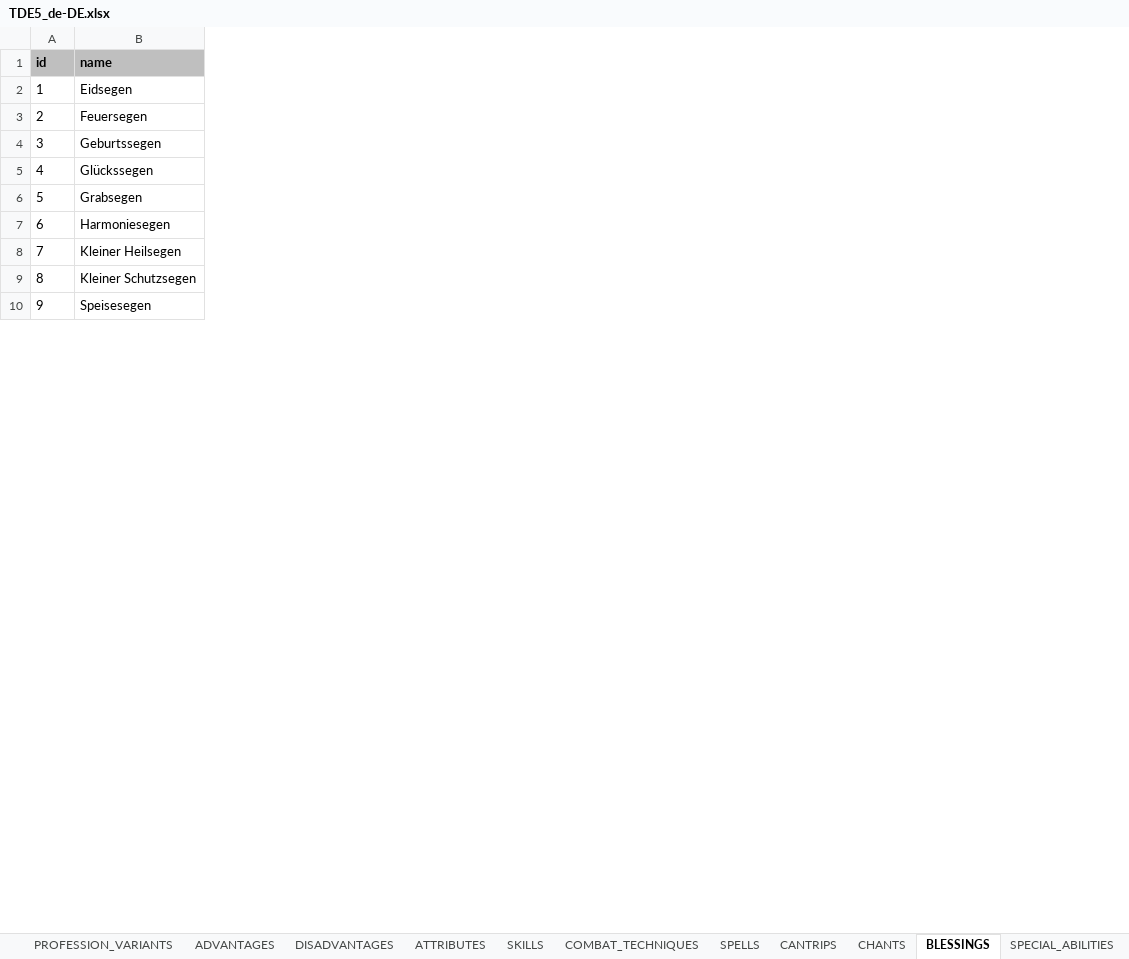
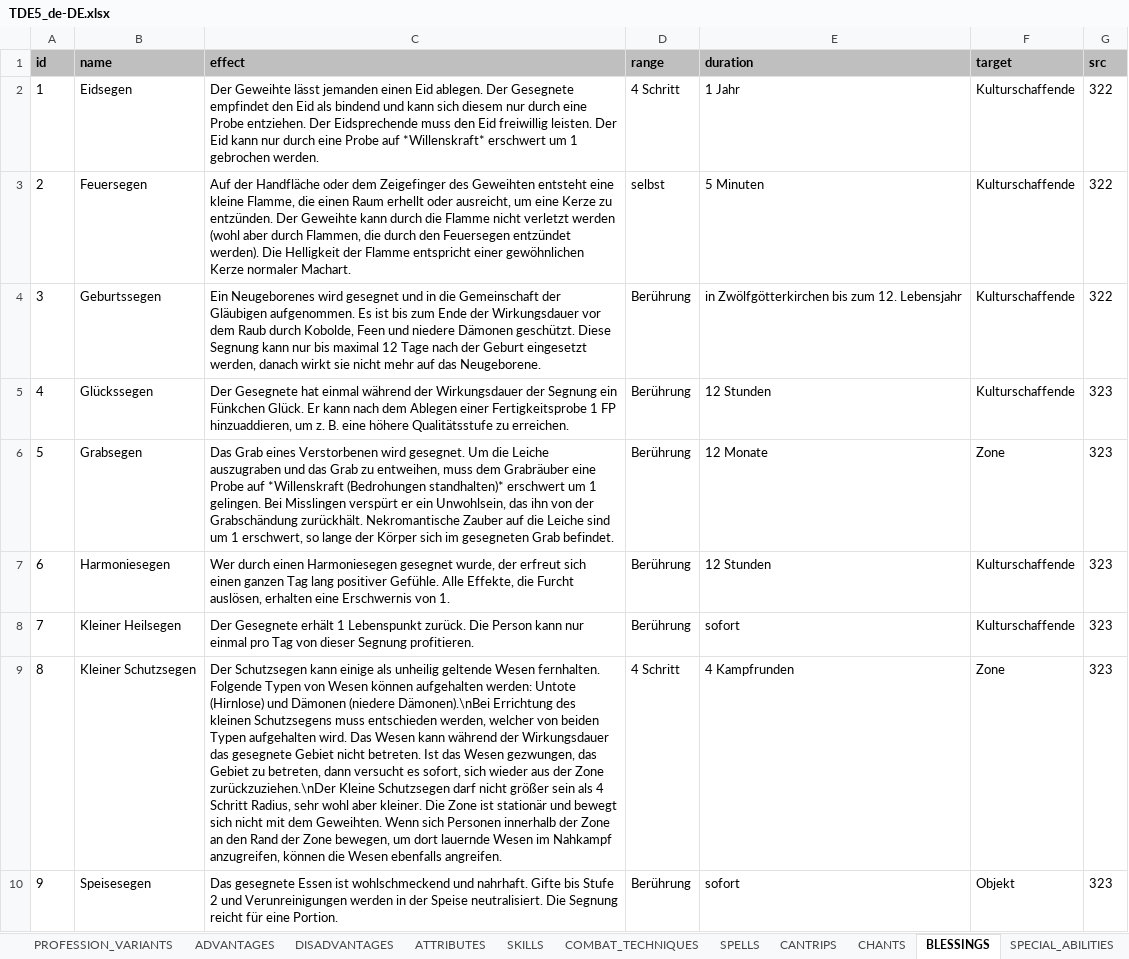
Before and after one commit to elyukai/optolith-client, an Excel workbook: src/data/TDE5_de-DE.xlsx, sheet BLESSINGS, drawn as a sheet; only a part is shown; values as stored, in another font and other column widths than the file's, no borders; table styles not drawn; the diff names each change by its address in the sheet, - before the commit and + after, or states it on an @@ line.

Commit message:
Added cantrips/blessing wiki texts and info boxes

```diff
--- a/src/data/TDE5_de-DE.xlsx (sheet BLESSINGS)
+++ b/src/data/TDE5_de-DE.xlsx (sheet BLESSINGS)
+column C (effect), rows 2-10: Der Geweihte lässt jemanden einen Eid ablegen. Der Gesegnete empfindet den Eid als bindend und kann sich diesem nur durch eine Probe entziehen. Der Eidsprechende muss den Eid freiwillig leisten. Der Eid kann nur durch eine Probe auf *Willenskraft* erschwert um 1 gebrochen werden. | Auf der Handfläche oder dem Zeigefinger des Geweihten entsteht eine kleine Flamme, die einen Raum erhellt oder ausreicht, um eine Kerze zu entzünden. Der Geweihte kann durch die Flamme nicht verletzt werden (wohl aber durch Flammen, die durch den Feuersegen entzündet werden). Die Helligkeit der Flamme entspricht einer gewöhnlichen Kerze normaler Machart. | Ein Neugeborenes wird gesegnet und in die Gemeinschaft der Gläubigen aufgenommen. Es ist bis zum Ende der Wirkungsdauer vor dem Raub durch Kobolde, Feen und niedere Dämonen geschützt. Diese Segnung kann nur bis maximal 12 Tage nach der Geburt eingesetzt werden, danach wirkt sie nicht mehr auf das Neugeborene. | Der Gesegnete hat einmal während der Wirkungsdauer der Segnung ein Fünkchen Glück. Er kann nach dem Ablegen einer Fertigkeitsprobe 1 FP hinzuaddieren, um z. B. eine höhere Qualitätsstufe zu erreichen. | Das Grab eines Verstorbenen wird gesegnet. Um die Leiche auszugraben und das Grab zu entweihen, muss dem Grabräuber eine Probe auf *Willenskraft (Bedrohungen standhalten)* erschwert um 1 gelingen. Bei Misslingen verspürt er ein Unwohlsein, das ihn von der Grabschändung zurückhält. Nekromantische Zauber auf die Leiche sind um 1 erschwert, so lange der Körper sich im gesegneten Grab befindet. | Wer durch einen Harmoniesegen gesegnet wurde, der erfreut sich einen ganzen Tag lang positiver Gefühle. Alle Effekte, die Furcht auslösen, erhalten eine Erschwernis von 1. | Der Gesegnete erhält 1 Lebenspunkt zurück. Die Person kann nur einmal pro Tag von dieser Segnung profitieren. | Der Schutzsegen kann einige als unheilig geltende Wesen fernhalten. Folgende Typen von Wesen können aufgehalten werden: Untote (Hirnlose) und Dämonen (niedere Dämonen).\nBei Errichtung des kleinen Schutzsegens muss entschieden werden, welcher von beiden Typen aufgehalten wird. Das Wesen kann während der Wirkungsdauer das gesegnete Gebiet nicht betreten. Ist das Wesen gezwungen, das Gebiet zu betreten, dann versucht es sofort, sich wieder aus der Zone zurückzuziehen.\nDer Kleine Schutzsegen darf nicht größer sein als 4 Schritt Radius, sehr wohl aber kleiner. Die Zone ist stationär und bewegt sich nicht mit dem Geweihten. Wenn sich Personen innerhalb der Zone an den Rand der Zone bewegen, um dort lauernde Wesen im Nahkampf anzugreifen, können die Wesen ebenfalls angreifen. | Das gesegnete Essen ist wohlschmeckend und nahrhaft. Gifte bis Stufe 2 und Verunreinigungen werden in der Speise neutralisiert. Die Segnung reicht für eine Portion.
+column D (range), rows 2-10: 4 Schritt | selbst | Berührung | Berührung | Berührung | Berührung | Berührung | 4 Schritt | Berührung
+column E (duration), rows 2-10: 1 Jahr | 5 Minuten | in Zwölfgötterkirchen bis zum 12. Lebensjahr | 12 Stunden | 12 Monate | 12 Stunden | sofort | 4 Kampfrunden | sofort
+column F (target), rows 2-10: Kulturschaffende | Kulturschaffende | Kulturschaffende | Kulturschaffende | Zone | Kulturschaffende | Kulturschaffende | Zone | Objekt
+column G (src), rows 2-10: 322 | 322 | 322 | 323 | 323 | 323 | 323 | 323 | 323
```
Also changed, not shown: sheet CANTRIPS, src/data/TDE5.xlsx, 18 other files.
